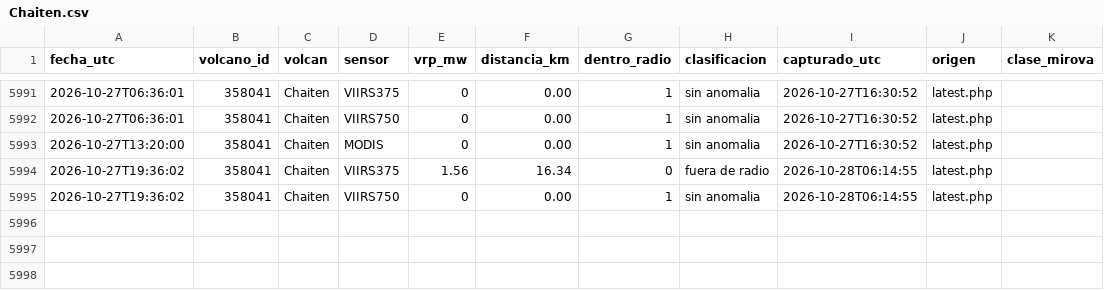
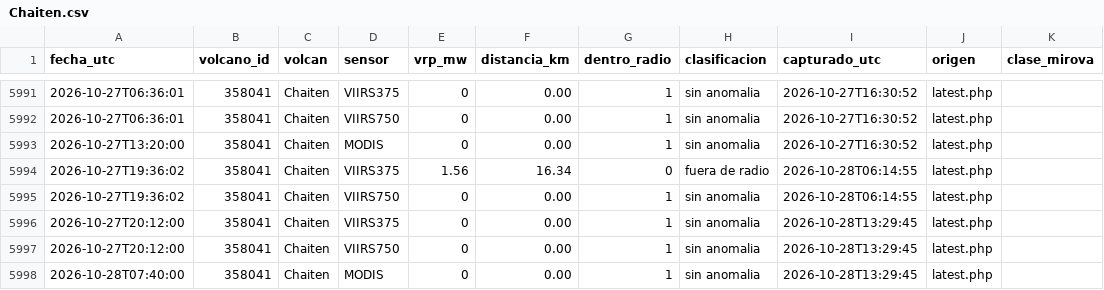
Before and after one commit to ProfeSergioM/ProfeSergioM.github.io, a CSV file: mirova/datos/Chaiten.csv, drawn as a sheet; only a part is shown, gaps mark what is left out; the diff names each change by its address in the sheet, - before the commit and + after, or states it on an @@ line.

```diff
--- a/mirova/datos/Chaiten.csv
+++ b/mirova/datos/Chaiten.csv
+row 5996: 2026-10-27T20:12:00 | 358041 | Chaiten | VIIRS375 | 0 | 0.00 | 1 | sin anomalia | 2026-10-28T13:29:45 | latest.php
+row 5997: 2026-10-27T20:12:00 | 358041 | Chaiten | VIIRS750 | 0 | 0.00 | 1 | sin anomalia | 2026-10-28T13:29:45 | latest.php
+row 5998: 2026-10-28T07:40:00 | 358041 | Chaiten | MODIS | 0 | 0.00 | 1 | sin anomalia | 2026-10-28T13:29:45 | latest.php
```
Also changed, not shown: mirova/datos/Isluga.csv, mirova/datos/Lascar.csv, 21 other files.
